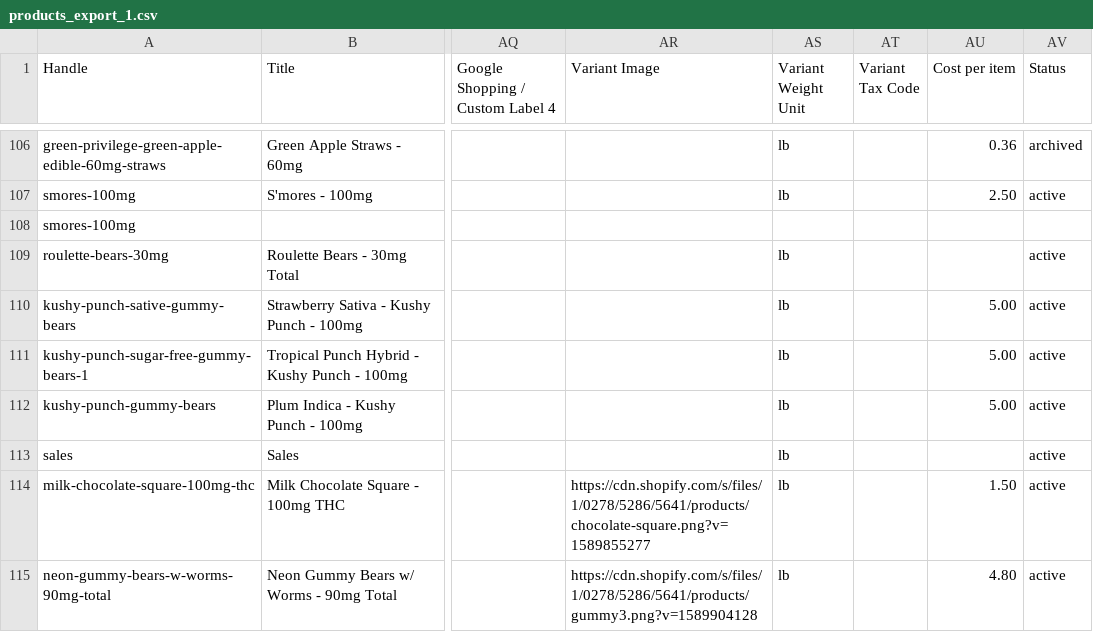
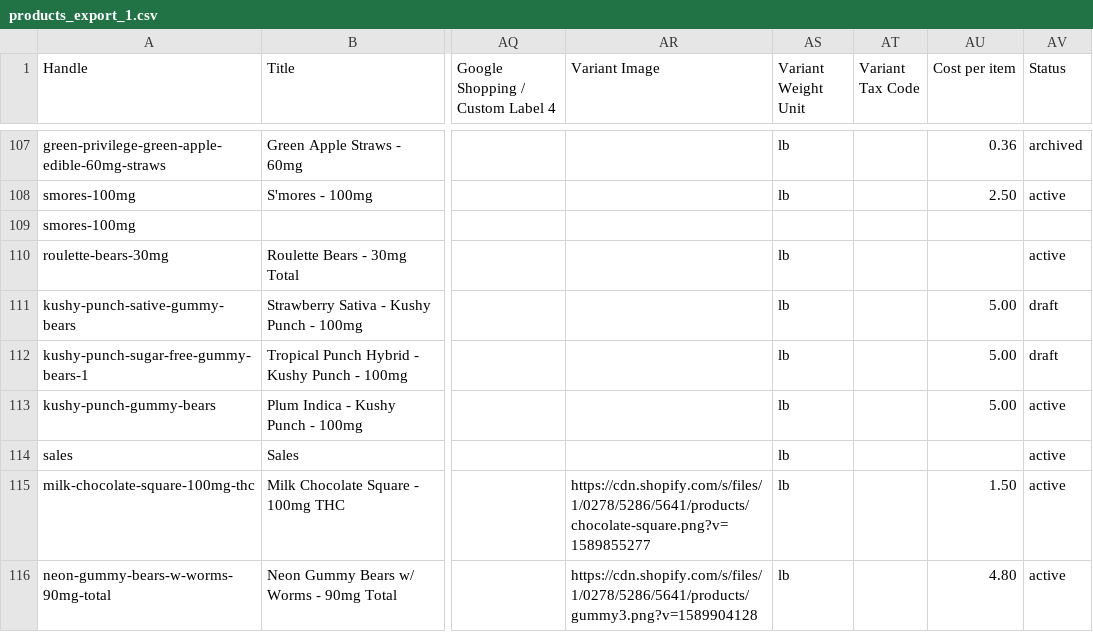
Before and after one commit to sebcampos/ShopifyRepo, a CSV file: products_export_1.csv, drawn as a sheet; only a part is shown, gaps mark what is left out; addresses are those after the commit; the diff covers the shown part only; the diff names each change by its address in the sheet, - before the commit and + after, or states it on an @@ line.

```diff
--- a/products_export_1.csv
+++ b/products_export_1.csv
-AV111:AV112 (Status): active
+AV111:AV112 (Status): draft
```
Also changed, not shown: 1 added row and 26 edited cells elsewhere in this file, 1 other file.
